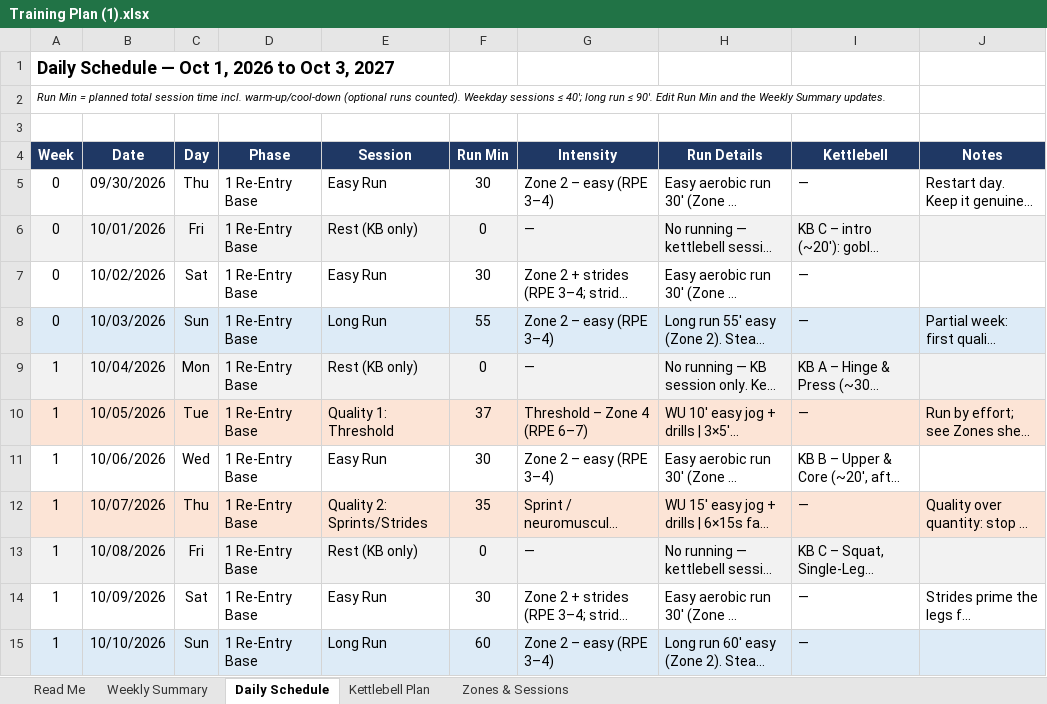
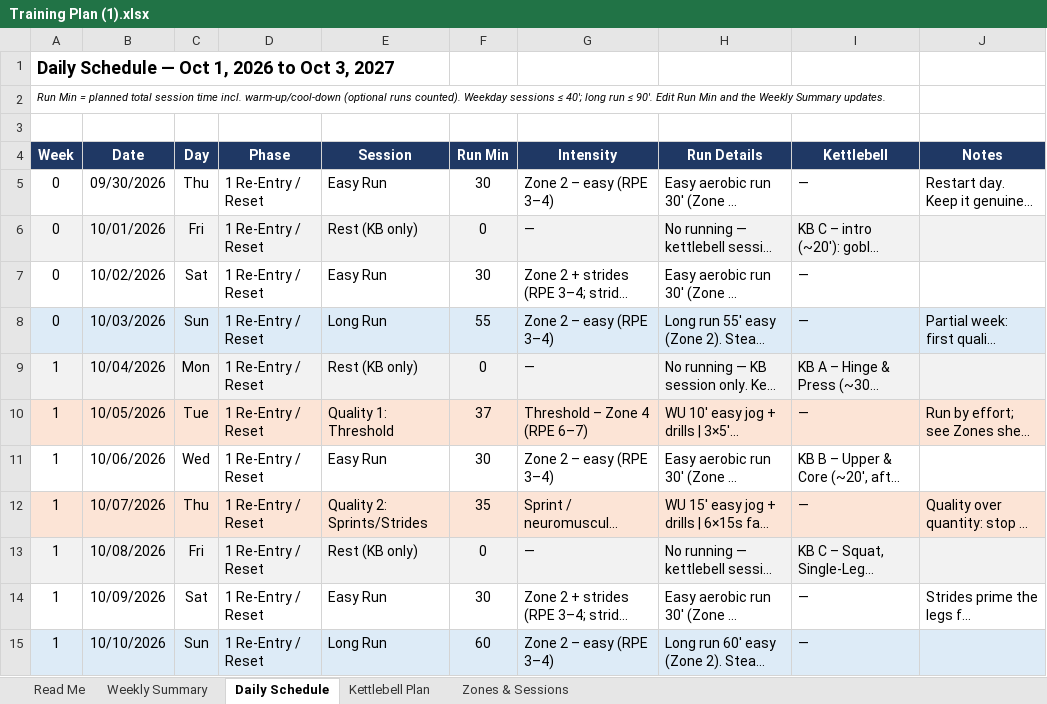
Before and after one commit to windlej/personal-fitness, an Excel workbook: Training Plan (1).xlsx, sheet Daily Schedule, drawn as a sheet; only a part is shown; long unchanged cells end in …; values as stored, in another font and other column widths than the file's, no borders; charts and pictures not drawn; the diff covers the shown part only; the diff names each change by its address in the sheet, - before the commit and + after, or states it on an @@ line.

```diff
--- a/Training Plan (1).xlsx (sheet Daily Schedule)
+++ b/Training Plan (1).xlsx (sheet Daily Schedule)
-D5:D15 (Phase): 1 Re-Entry Base
+D5:D15 (Phase): 1 Re-Entry / Reset
```
Also changed, not shown: 1147 edited cells elsewhere in this sheet, sheet Weekly Summary, sheet Zones & Sessions, charts or pictures, 6 other files.
